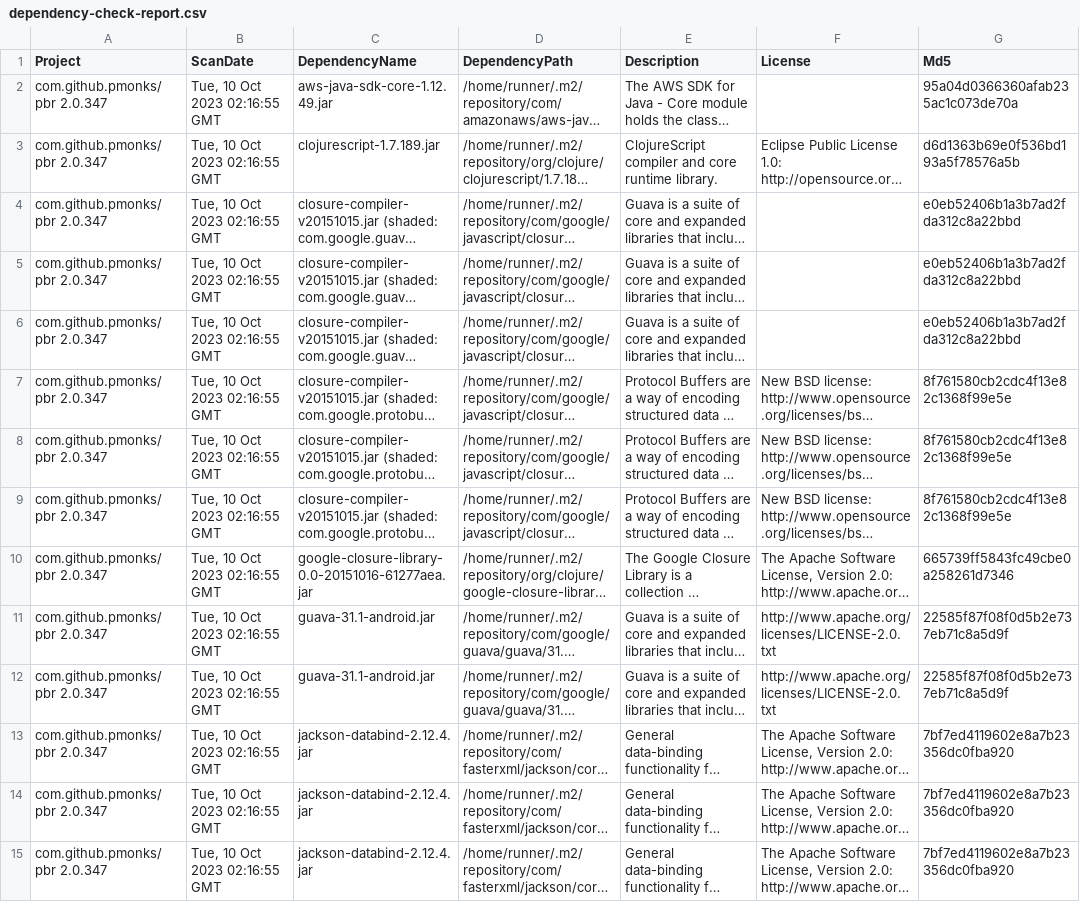
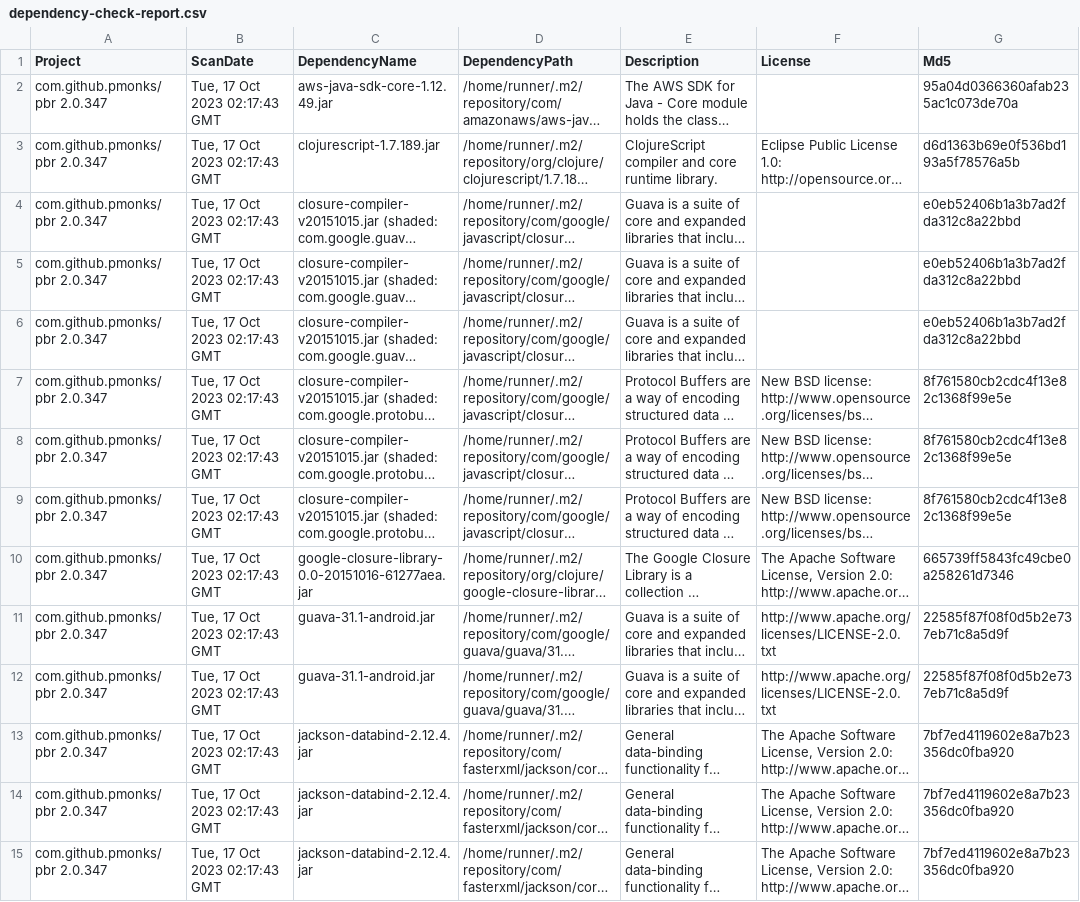
Before and after one commit to pmonks/pbr, a CSV file: nvd/dependency-check-report.csv, drawn as a sheet; only a part is shown; long unchanged cells end in …; the diff covers the shown part only; the diff names each change by its address in the sheet, - before the commit and + after, or states it on an @@ line.

```diff
--- a/nvd/dependency-check-report.csv
+++ b/nvd/dependency-check-report.csv
-B2:B15 (ScanDate): Tue, 10 Oct 2023 02:16:55 GMT
+B2:B15 (ScanDate): Tue, 17 Oct 2023 02:17:43 GMT
```
Also changed, not shown: 20 edited cells elsewhere in this file, 7 other files.
